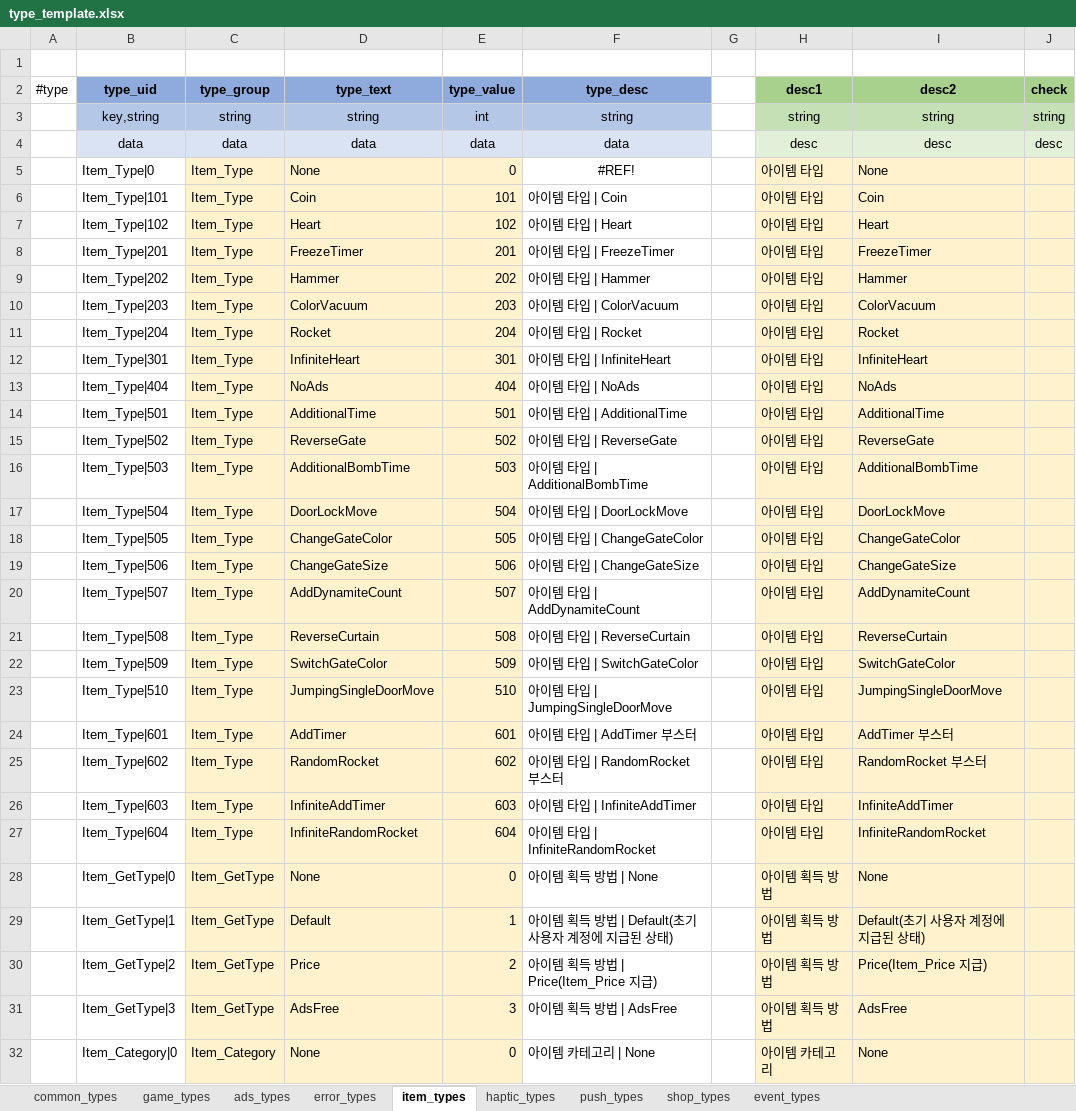
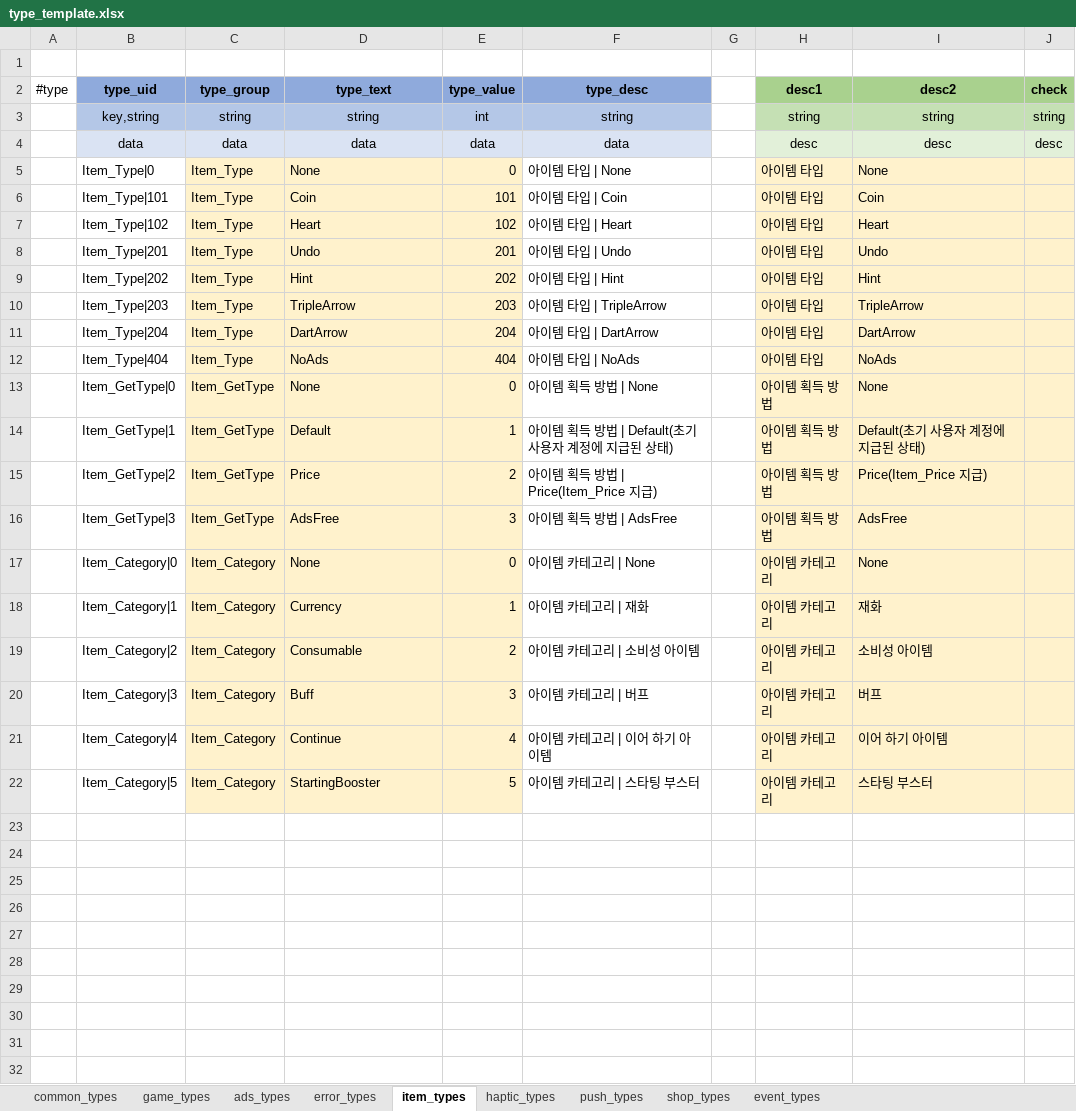
Before and after one commit to DoubleBK/WSB_BalloonOut, an Excel workbook: TableExporter/excel/type_template.xlsx, sheet item_types, drawn as a sheet; only a part is shown; the shorter side is filled out with more unchanged rows; values as stored, in another font and other column widths than the file's, no borders; the diff names each change by its address in the sheet, - before the commit and + after, or states it on an @@ line.

```diff
--- a/TableExporter/excel/type_template.xlsx (sheet item_types)
+++ b/TableExporter/excel/type_template.xlsx (sheet item_types)
-F5 (type_desc): #REF!
+F5 (type_desc): 아이템 타입 | None
-F5 alignment: center
+F5 alignment: left
-D8 (type_text): FreezeTimer
+D8 (type_text): Undo
-F8 (type_desc): 아이템 타입 | FreezeTimer
+F8 (type_desc): 아이템 타입 | Undo
-I8 (desc2): FreezeTimer
+I8 (desc2): Undo
-D9 (type_text): Hammer
+D9 (type_text): Hint
-F9 (type_desc): 아이템 타입 | Hammer
+F9 (type_desc): 아이템 타입 | Hint
-I9 (desc2): Hammer
+I9 (desc2): Hint
-D10 (type_text): ColorVacuum
+D10 (type_text): TripleArrow
-F10 (type_desc): 아이템 타입 | ColorVacuum
+F10 (type_desc): 아이템 타입 | TripleArrow
-I10 (desc2): ColorVacuum
+I10 (desc2): TripleArrow
-D11 (type_text): Rocket
+D11 (type_text): DartArrow
-F11 (type_desc): 아이템 타입 | Rocket
+F11 (type_desc): 아이템 타입 | DartArrow
-I11 (desc2): Rocket
+I11 (desc2): DartArrow
-row 12:  | Item_Type|301 | Item_Type | InfiniteHeart | 301 | 아이템 타입 | InfiniteHeart |  | 아이템 타입 | InfiniteHeart
-row 14:  | Item_Type|501 | Item_Type | AdditionalTime | 501 | 아이템 타입 | AdditionalTime |  | 아이템 타입 | AdditionalTime
-row 15:  | Item_Type|502 | Item_Type | ReverseGate | 502 | 아이템 타입 | ReverseGate |  | 아이템 타입 | ReverseGate
-row 16:  | Item_Type|503 | Item_Type | AdditionalBombTime | 503 | 아이템 타입 | AdditionalBombTime |  | 아이템 타입 | AdditionalBombTime
-row 17:  | Item_Type|504 | Item_Type | DoorLockMove | 504 | 아이템 타입 | DoorLockMove |  | 아이템 타입 | DoorLockMove
-row 18:  | Item_Type|505 | Item_Type | ChangeGateColor | 505 | 아이템 타입 | ChangeGateColor |  | 아이템 타입 | ChangeGateColor
-row 19:  | Item_Type|506 | Item_Type | ChangeGateSize | 506 | 아이템 타입 | ChangeGateSize |  | 아이템 타입 | ChangeGateSize
-row 20:  | Item_Type|507 | Item_Type | AddDynamiteCount | 507 | 아이템 타입 | AddDynamiteCount |  | 아이템 타입 | AddDynamiteCount
-row 21:  | Item_Type|508 | Item_Type | ReverseCurtain | 508 | 아이템 타입 | ReverseCurtain |  | 아이템 타입 | ReverseCurtain
-row 22:  | Item_Type|509 | Item_Type | SwitchGateColor | 509 | 아이템 타입 | SwitchGateColor |  | 아이템 타입 | SwitchGateColor
-row 23:  | Item_Type|510 | Item_Type | JumpingSingleDoorMove | 510 | 아이템 타입 | JumpingSingleDoorMove |  | 아이템 타입 | JumpingSingleDoorMove
-row 24:  | Item_Type|601 | Item_Type | AddTimer | 601 | 아이템 타입 | AddTimer 부스터 |  | 아이템 타입 | AddTimer 부스터
-row 25:  | Item_Type|602 | Item_Type | RandomRocket | 602 | 아이템 타입 | RandomRocket 부스터 |  | 아이템 타입 | RandomRocket 부스터
-row 26:  | Item_Type|603 | Item_Type | InfiniteAddTimer | 603 | 아이템 타입 | InfiniteAddTimer |  | 아이템 타입 | InfiniteAddTimer
-row 27:  | Item_Type|604 | Item_Type | InfiniteRandomRocket | 604 | 아이템 타입 | InfiniteRandomRocket |  | 아이템 타입 | InfiniteRandomRocket
```
Also changed, not shown: formulas that keep their value, 11 other files.
